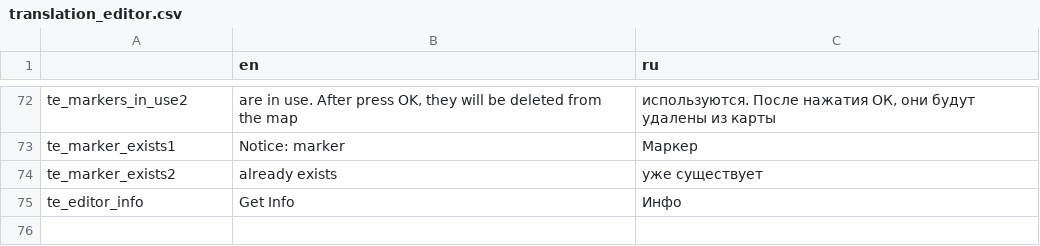
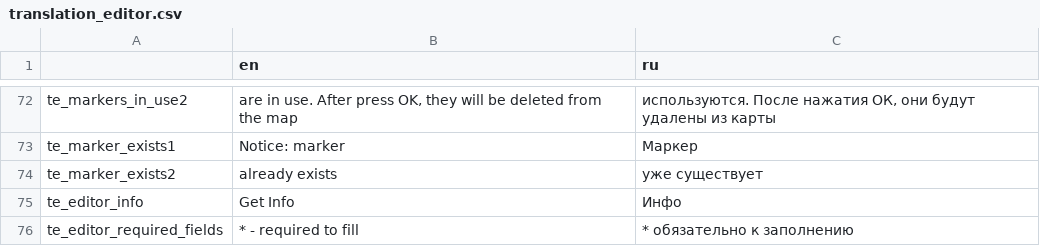
Before and after one commit to v-pukman-gd/mboy-editor2, a CSV file: editor/translation/translation_editor.csv, drawn as a sheet; only a part is shown, gaps mark what is left out; the diff names each change by its address in the sheet, - before the commit and + after, or states it on an @@ line.

```diff
--- a/editor/translation/translation_editor.csv
+++ b/editor/translation/translation_editor.csv
+row 76: te_editor_required_fields | * - required to fill | * обязательно к заполнению
```
Also changed, not shown: 7 other files.
